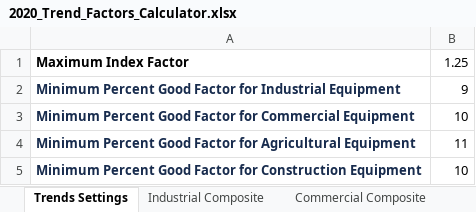
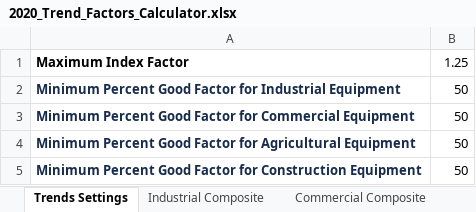
Before and after one commit to Adityaaakum/SM-APAS, an Excel workbook: data/BppTrend/Updated_Trend_Calculator_For_ReCalculation/2020_Trend_Factors_Calculator.xlsx, sheet Trends Settings, drawn as a sheet; values as stored, in another font and other column widths than the file's, no borders; the diff names each change by its address in the sheet, - before the commit and + after, or states it on an @@ line.

```diff
--- a/data/BppTrend/Updated_Trend_Calculator_For_ReCalculation/2020_Trend_Factors_Calculator.xlsx (sheet Trends Settings)
+++ b/data/BppTrend/Updated_Trend_Calculator_For_ReCalculation/2020_Trend_Factors_Calculator.xlsx (sheet Trends Settings)
-B2: 9
+B2: 50
-B3: 10
+B3: 50
-B4: 11
+B4: 50
-B5: 10
+B5: 50
```
Also changed, not shown: data/BppTrend/Error_Record_Files/CAA Valuation Factors 2020.xlsx, data/BppTrend/Transformation_Validation_Files/BOE Equipment Index Factors and Percent Good Factors Sample_Transformation Rules.xlsx, 28 other files.
